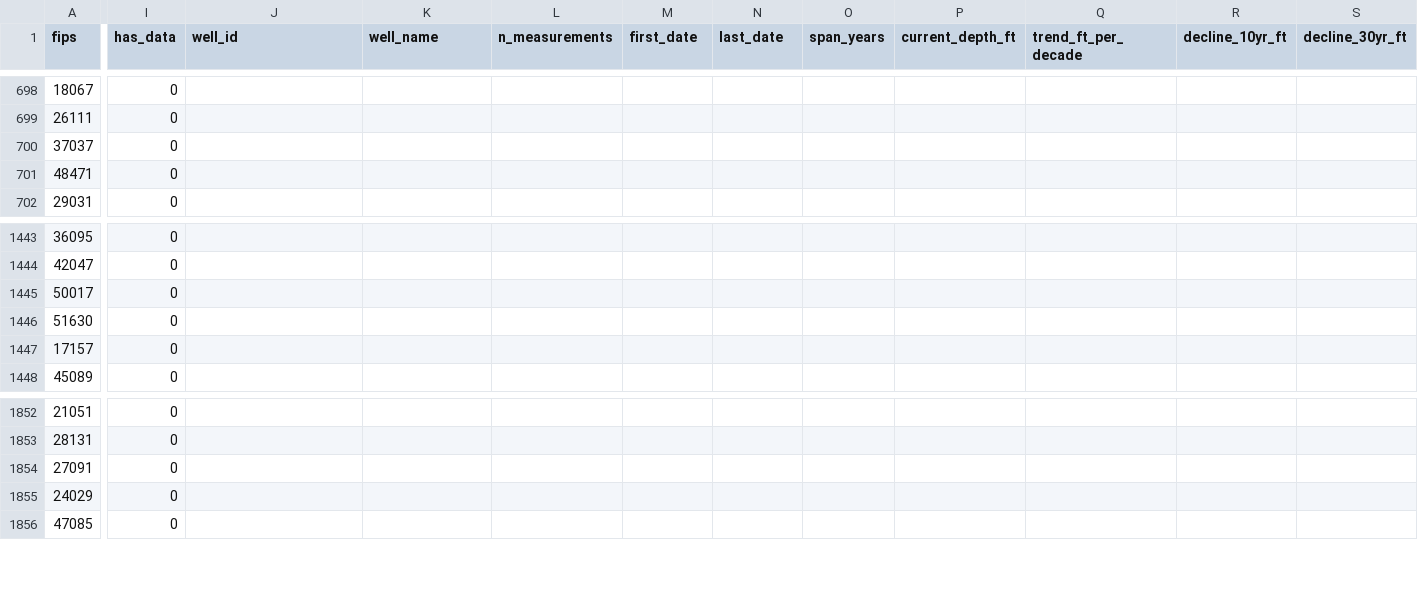
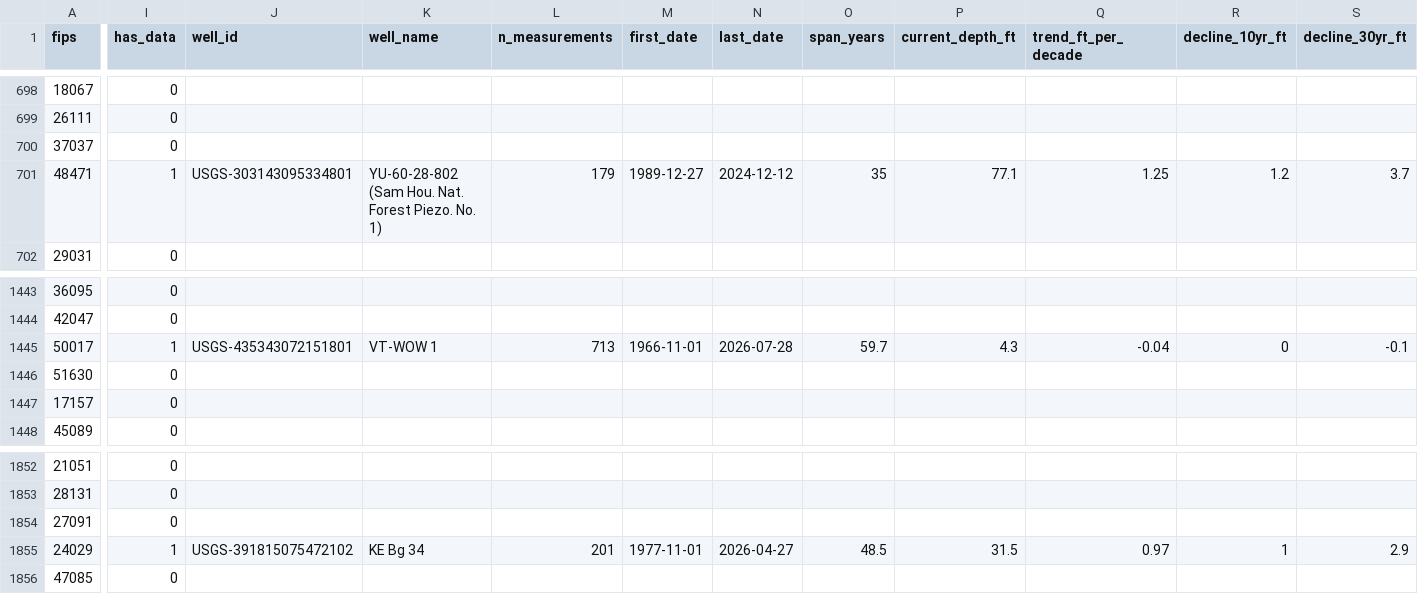
Before and after one commit to islalune/watertablecheck, a CSV file: src/data/counties.csv, drawn as a sheet; only a part is shown, gaps mark what is left out; the diff covers the shown part only; the diff names each change by its address in the sheet, - before the commit and + after, or states it on an @@ line.

Commit message:
worker: sitefactory-spot-1 watertablecheck dataset progress (310/3222 counties, quota-blocked, retry-after 1218s)

```diff
--- a/src/data/counties.csv
+++ b/src/data/counties.csv
-I701 (has_data): 0
+I701 (has_data): 1
-J701 (well_id): (empty)
+J701 (well_id): USGS-303143095334801
-K701 (well_name): (empty)
+K701 (well_name): YU-60-28-802 (Sam Hou. Nat. Forest Piezo. No. 1)
-L701 (n_measurements): (empty)
+L701 (n_measurements): 179
-M701 (first_date): (empty)
+M701 (first_date): 1989-12-27
-N701 (last_date): (empty)
+N701 (last_date): 2024-12-12
-O701 (span_years): (empty)
+O701 (span_years): 35
-P701 (current_depth_ft): (empty)
+P701 (current_depth_ft): 77.1
-Q701 (trend_ft_per_decade): (empty)
+Q701 (trend_ft_per_decade): 1.25
-R701 (decline_10yr_ft): (empty)
+R701 (decline_10yr_ft): 1.2
-S701 (decline_30yr_ft): (empty)
+S701 (decline_30yr_ft): 3.7
-I1445 (has_data): 0
+I1445 (has_data): 1
-J1445 (well_id): (empty)
+J1445 (well_id): USGS-435343072151801
-K1445 (well_name): (empty)
+K1445 (well_name): VT-WOW 1
-L1445 (n_measurements): (empty)
+L1445 (n_measurements): 713
-M1445 (first_date): (empty)
+M1445 (first_date): 1966-11-01
-N1445 (last_date): (empty)
+N1445 (last_date): 2026-07-28
-O1445 (span_years): (empty)
+O1445 (span_years): 59.7
-P1445 (current_depth_ft): (empty)
+P1445 (current_depth_ft): 4.3
-Q1445 (trend_ft_per_decade): (empty)
+Q1445 (trend_ft_per_decade): -0.04
-R1445 (decline_10yr_ft): (empty)
+R1445 (decline_10yr_ft): 0
-S1445 (decline_30yr_ft): (empty)
+S1445 (decline_30yr_ft): -0.1
-I1855 (has_data): 0
+I1855 (has_data): 1
-J1855 (well_id): (empty)
+J1855 (well_id): USGS-391815075472102
-K1855 (well_name): (empty)
+K1855 (well_name): KE Bg 34
-L1855 (n_measurements): (empty)
+L1855 (n_measurements): 201
-M1855 (first_date): (empty)
+M1855 (first_date): 1977-11-01
-N1855 (last_date): (empty)
+N1855 (last_date): 2026-04-27
-O1855 (span_years): (empty)
+O1855 (span_years): 48.5
-P1855 (current_depth_ft): (empty)
+P1855 (current_depth_ft): 31.5
-Q1855 (trend_ft_per_decade): (empty)
+Q1855 (trend_ft_per_decade): 0.97
-R1855 (decline_10yr_ft): (empty)
+R1855 (decline_10yr_ft): 1
-S1855 (decline_30yr_ft): (empty)
+S1855 (decline_30yr_ft): 2.9
```
Also changed, not shown: 15 edited cells elsewhere in this file, 1 other file.
